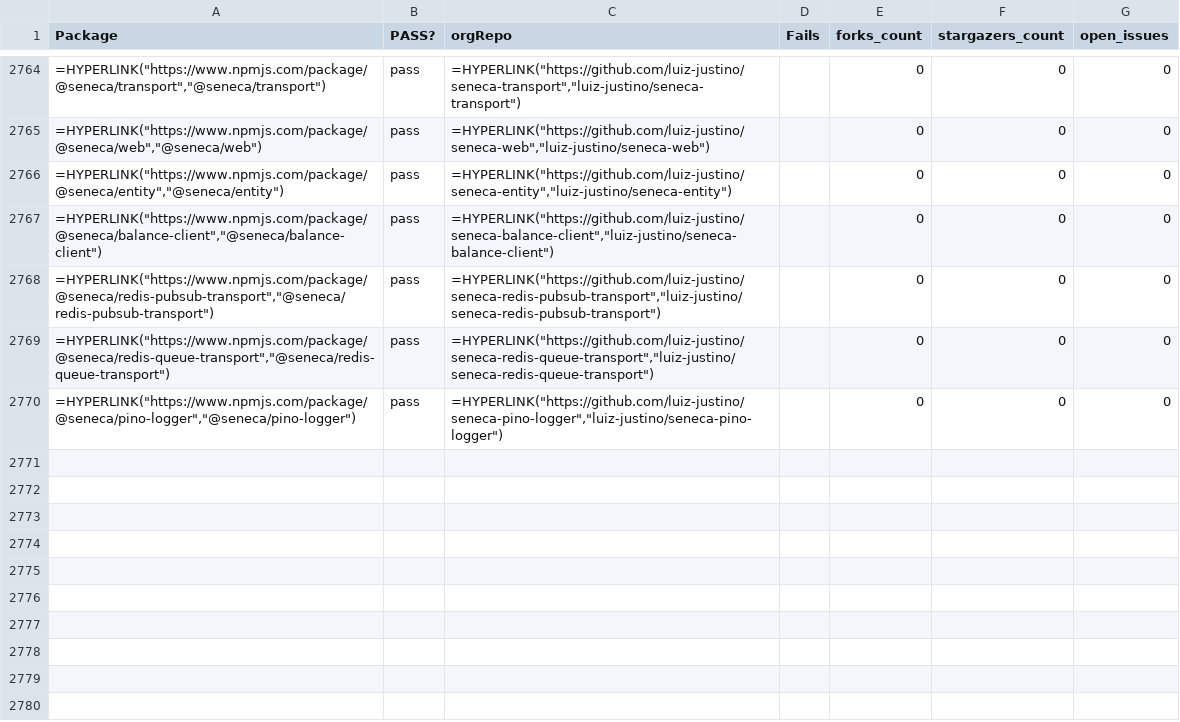
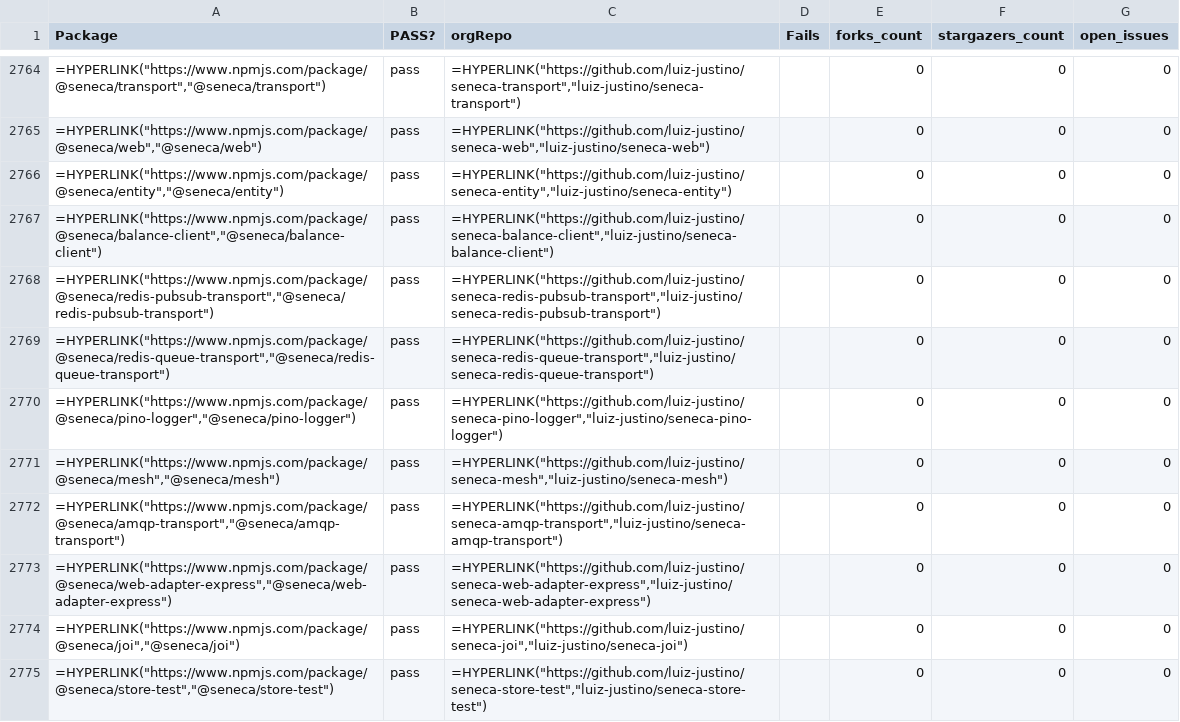
Before and after one commit to luiz-justino/repo-maintain, a CSV file: REPORT.csv, drawn as a sheet; only a part is shown, gaps mark what is left out; the diff covers the shown part only; the diff names each change by its address in the sheet, - before the commit and + after, or states it on an @@ line.

```diff
--- a/REPORT.csv
+++ b/REPORT.csv
+row 2771: =HYPERLINK("https://www.npmjs.com/package/@seneca/mesh","@seneca/mesh") | pass | =HYPERLINK("https://github.com/luiz-justino/seneca-mesh","luiz-justino/seneca-mesh") |  | 0 | 0 | 0
+row 2772: =HYPERLINK("https://www.npmjs.com/package/@seneca/amqp-transport","@seneca/amqp-transport") | pass | =HYPERLINK("https://github.com/luiz-justino/seneca-amqp-transport","luiz-justino/seneca-amqp-transport") |  | 0 | 0 | 0
+row 2773: =HYPERLINK("https://www.npmjs.com/package/@seneca/web-adapter-express","@seneca/web-adapter-express") | pass | =HYPERLINK("https://github.com/luiz-justino/seneca-web-adapter-express","luiz-justino/seneca-web-adapter-express") |  | 0 | 0 | 0
+row 2774: =HYPERLINK("https://www.npmjs.com/package/@seneca/joi","@seneca/joi") | pass | =HYPERLINK("https://github.com/luiz-justino/seneca-joi","luiz-justino/seneca-joi") |  | 0 | 0 | 0
+row 2775: =HYPERLINK("https://www.npmjs.com/package/@seneca/store-test","@seneca/store-test") | pass | =HYPERLINK("https://github.com/luiz-justino/seneca-store-test","luiz-justino/seneca-store-test") |  | 0 | 0 | 0
```
Also changed, not shown: 5 added rows and 28 moved rows elsewhere in this file, 2 other files.
